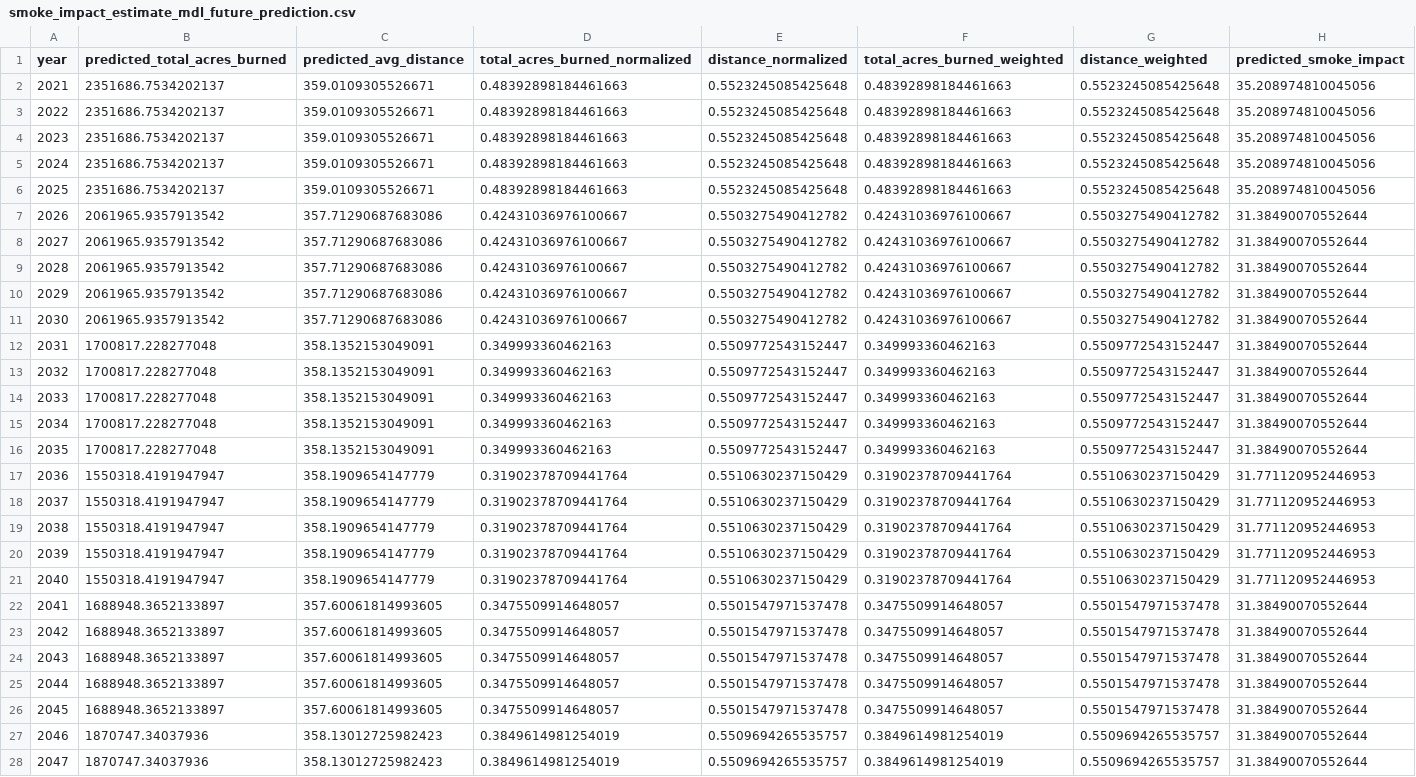
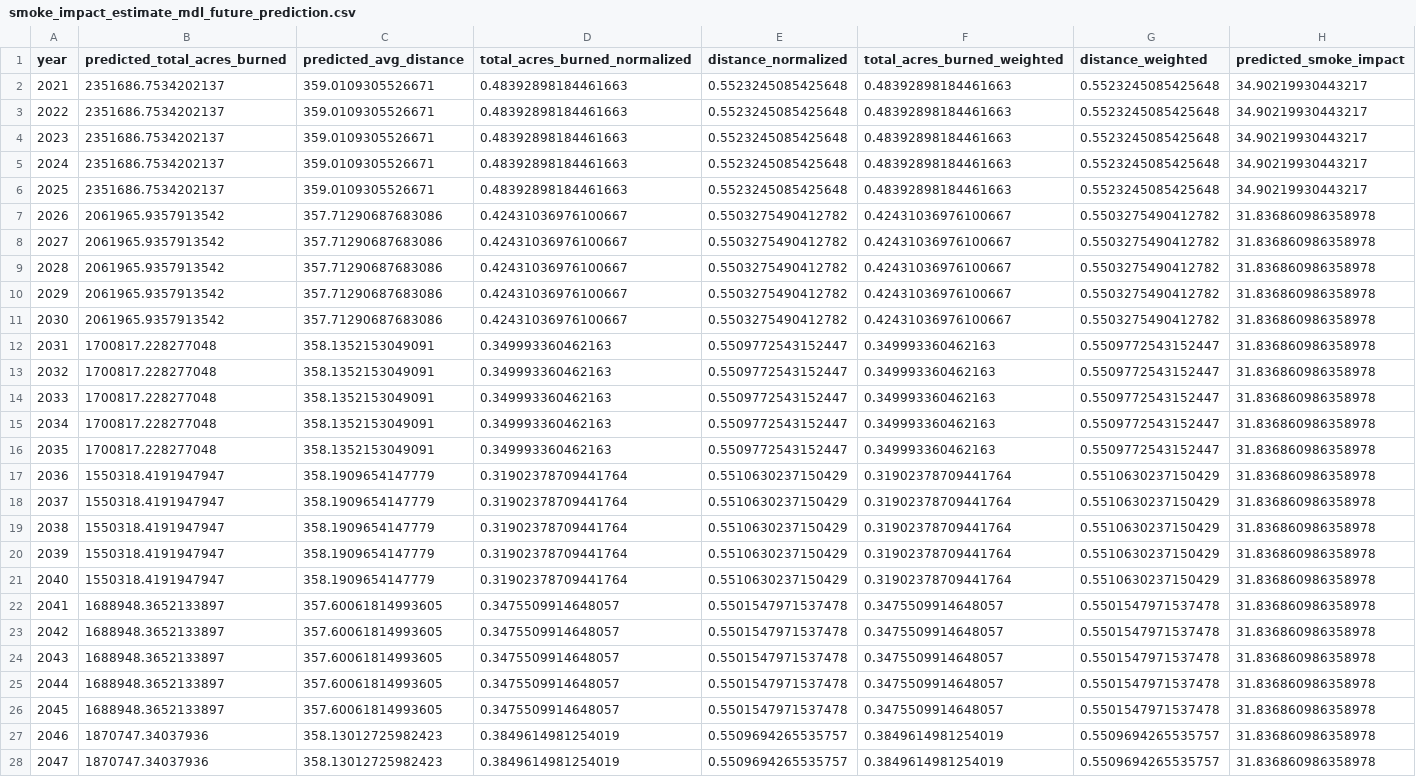
Before and after one commit to debsubdavis/data512-project, a CSV file: 01_smoke_impact_estimate_model/final-output/smoke_impact_estimate_mdl_future_prediction.csv, drawn as a sheet; only a part is shown; the diff covers the shown part only; the diff names each change by its address in the sheet, - before the commit and + after, or states it on an @@ line.

Commit message:
much better ei model predictions

```diff
--- a/01_smoke_impact_estimate_model/final-output/smoke_impact_estimate_mdl_future_prediction.csv
+++ b/01_smoke_impact_estimate_model/final-output/smoke_impact_estimate_mdl_future_prediction.csv
-H2:H6 (predicted_smoke_impact): 35.208974810045056
+H2:H6 (predicted_smoke_impact): 34.90219930443217
-H7:H16 (predicted_smoke_impact): 31.38490070552644
+H7:H16 (predicted_smoke_impact): 31.836860986358978
-H17:H21 (predicted_smoke_impact): 31.771120952446953
+H17:H21 (predicted_smoke_impact): 31.836860986358978
-H22:H28 (predicted_smoke_impact): 31.38490070552644
+H22:H28 (predicted_smoke_impact): 31.836860986358978
```
Also changed, not shown: 3 edited cells elsewhere in this file, 5 other files.
